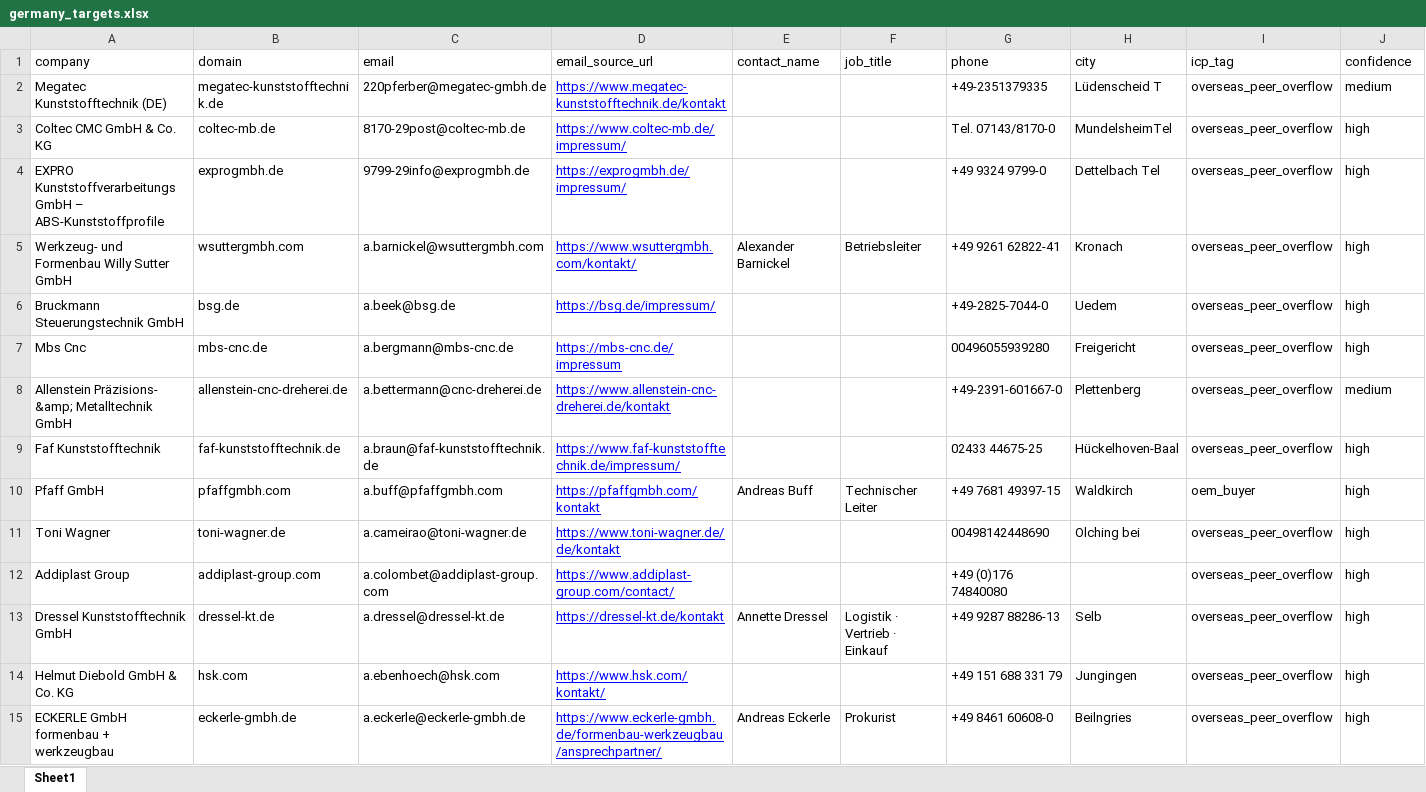
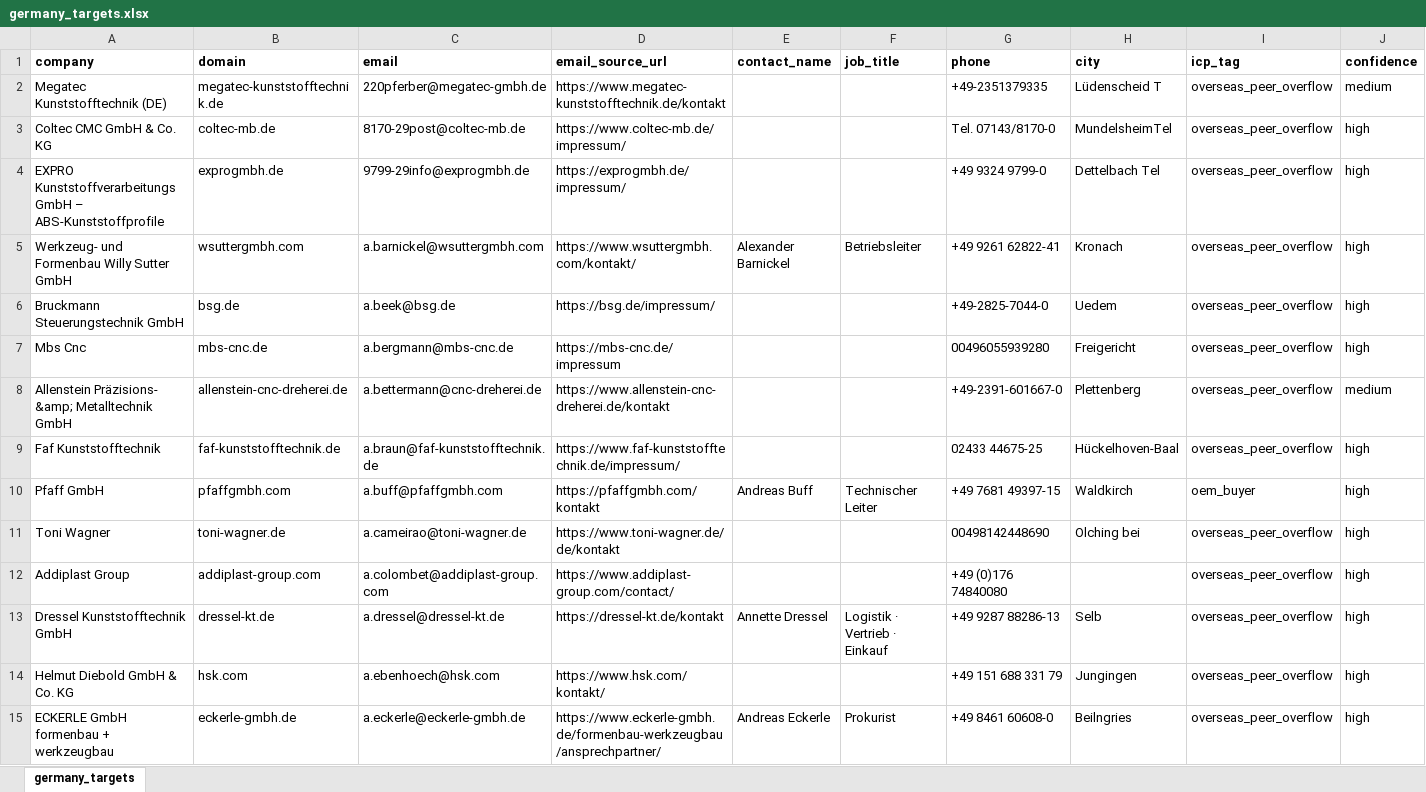
Before and after one commit to lee-lwj/ai, an Excel workbook: mouldible-export-ai/data/germany_targets.xlsx, sheet germany_targets, drawn as a sheet; only a part is shown; values as stored, in another font and other column widths than the file's, no borders; the diff covers the shown part only; the diff names each change by its address in the sheet, - before the commit and + after, or states it on an @@ line.

```diff
--- a/mouldible-export-ai/data/germany_targets.xlsx (sheet germany_targets)
+++ b/mouldible-export-ai/data/germany_targets.xlsx (sheet germany_targets)
-sheet tab: Sheet1
+sheet tab: germany_targets
-A1:J1 bold: off
+A1:J1 bold: on
@@ D2:D15 underline: on → off, text colour: #0000FF → black @@
```
Also changed, not shown: 6 added rows and cell formats elsewhere in this sheet, 7 other files.
